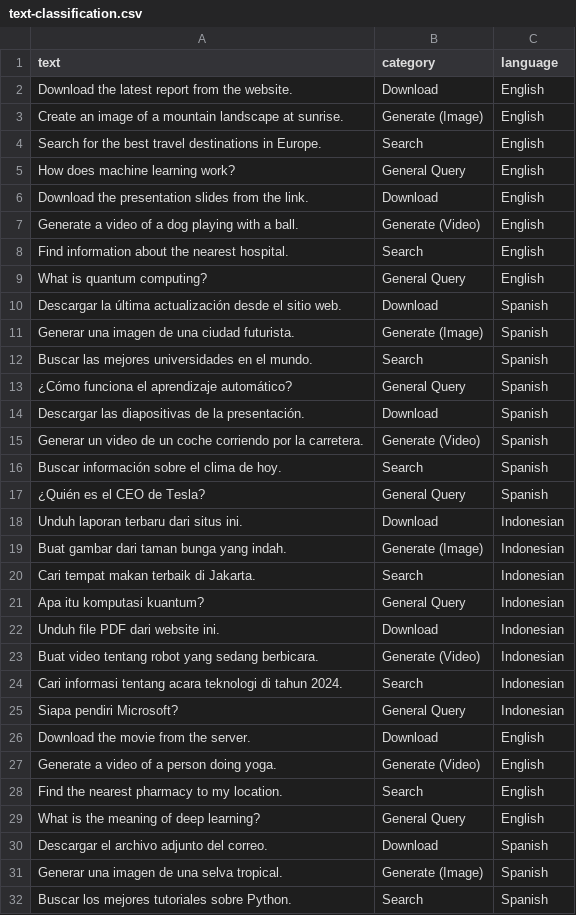
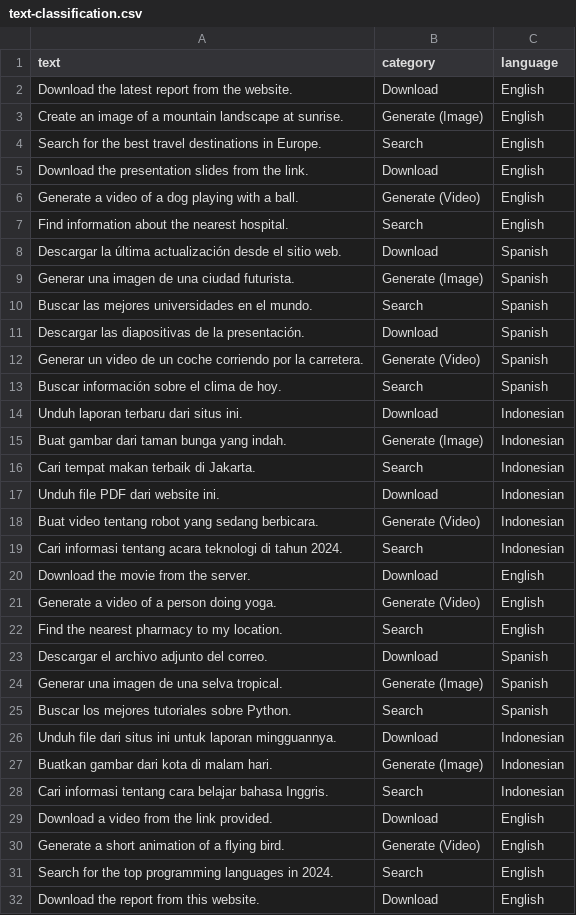
Before and after one commit to gilangf3000/datasets, a CSV file: text-classification.csv, drawn as a sheet; only a part is shown; the shorter side is filled out with more unchanged rows; the diff covers the shown part only; the diff names each change by its address in the sheet, - before the commit and + after, or states it on an @@ line.

Commit message:
Update text-classification.csv

```diff
--- a/text-classification.csv
+++ b/text-classification.csv
-row 5: How does machine learning work? | General Query | English
-row 9: What is quantum computing? | General Query | English
-row 13: ¿Cómo funciona el aprendizaje automático? | General Query | Spanish
-row 17: ¿Quién es el CEO de Tesla? | General Query | Spanish
-row 21: Apa itu komputasi kuantum? | General Query | Indonesian
-row 25: Siapa pendiri Microsoft? | General Query | Indonesian
-row 29: What is the meaning of deep learning? | General Query | English
```
Also changed, not shown: 7 removed rows and 1 edited cell elsewhere in this file.
